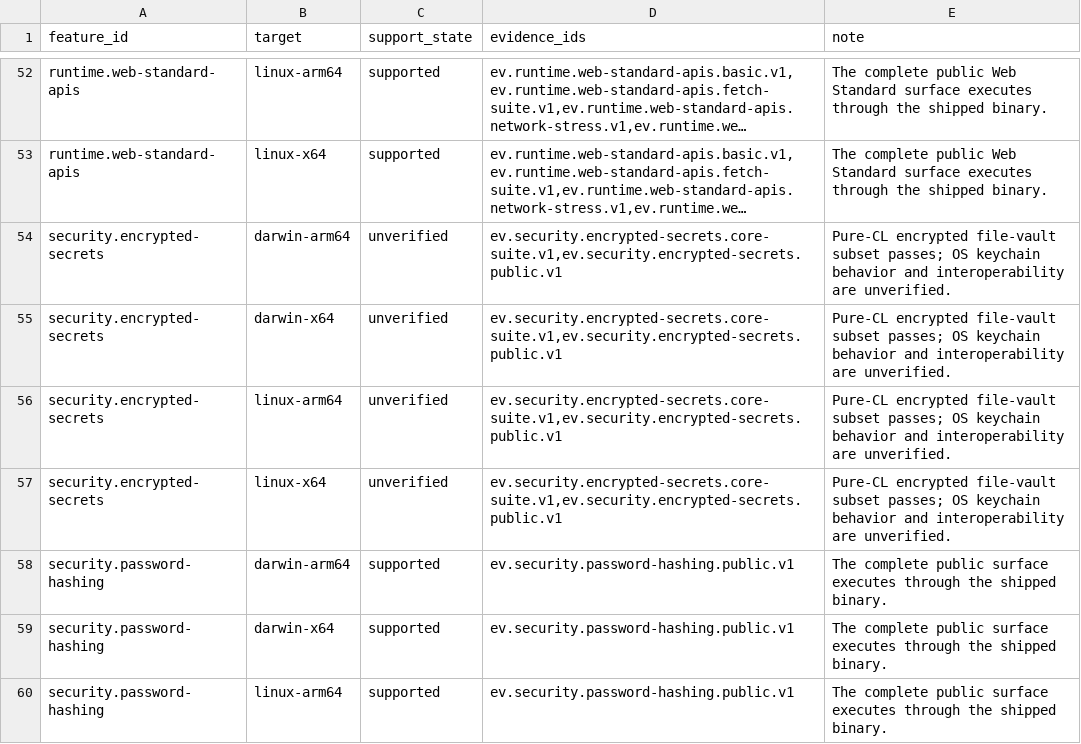
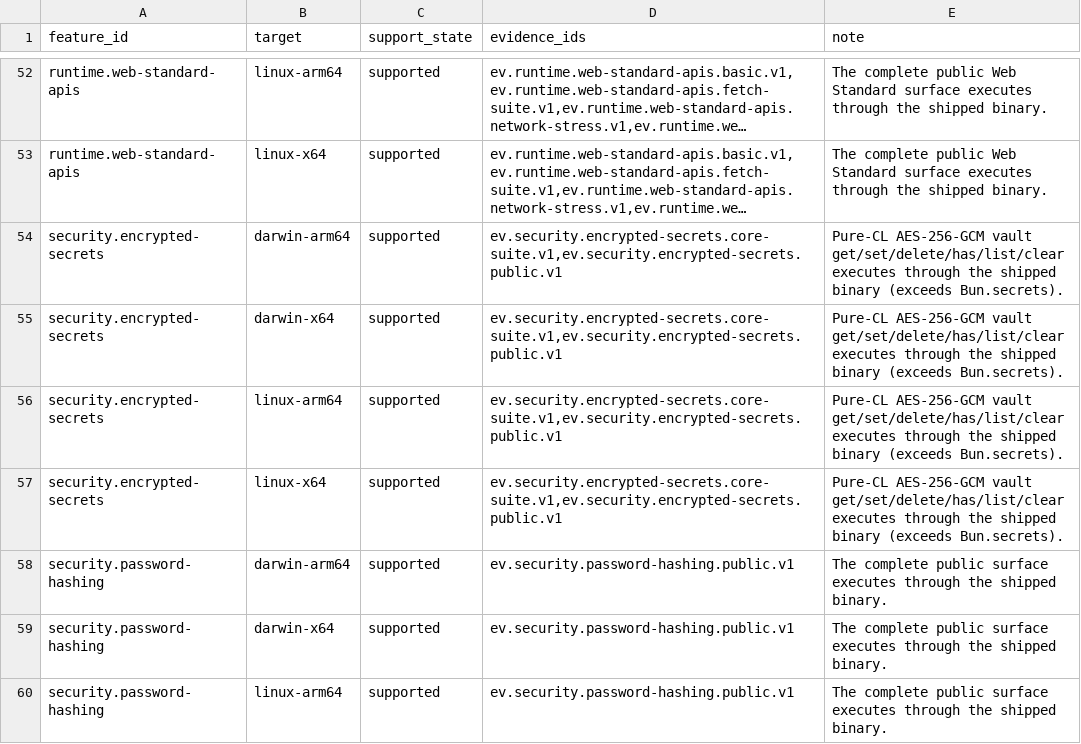
Before and after one commit to theesfeld/clun, a TSV file: compat/platforms.tsv, drawn as a sheet; only a part is shown, gaps mark what is left out; long unchanged cells end in …; the diff names each change by its address in the sheet, - before the commit and + after, or states it on an @@ line.

```diff
--- a/compat/platforms.tsv
+++ b/compat/platforms.tsv
-C54:C57 (support_state): unverified
+C54:C57 (support_state): supported
-E54:E57 (note): Pure-CL encrypted file-vault subset passes; OS keychain behavior and interoperability are unverified.
+E54:E57 (note): Pure-CL AES-256-GCM vault get/set/delete/has/list/clear executes through the shipped binary (exceeds Bun.secrets).
```
Also changed, not shown: compat/evidence.tsv, compat/features.tsv, 16 other files.
